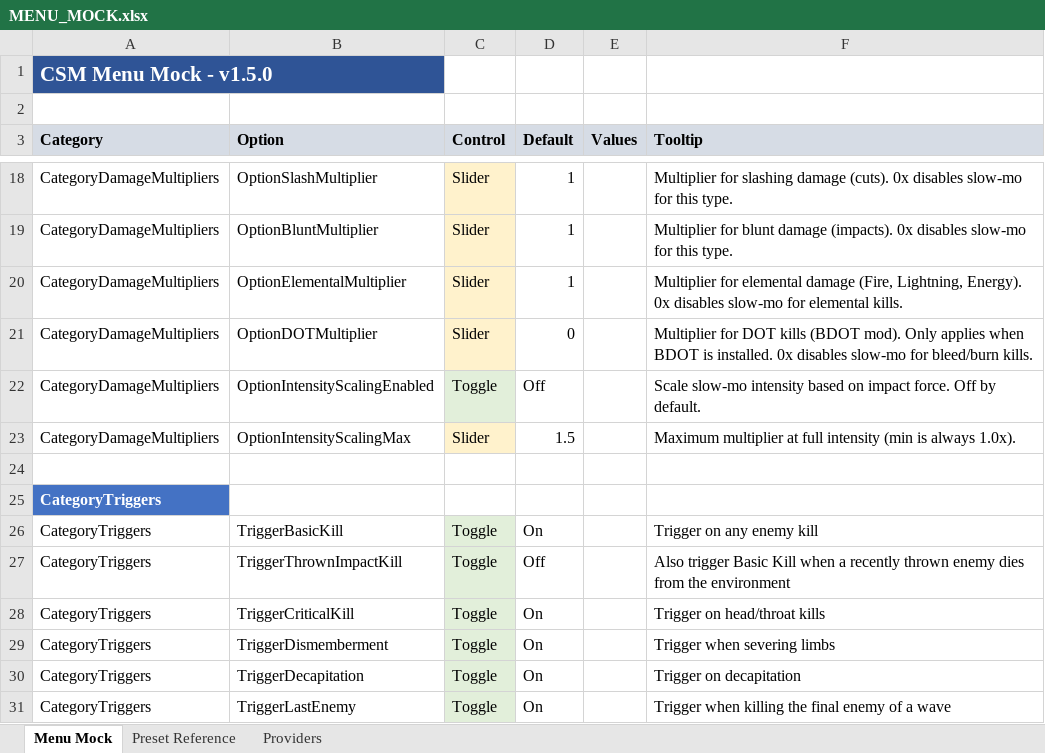
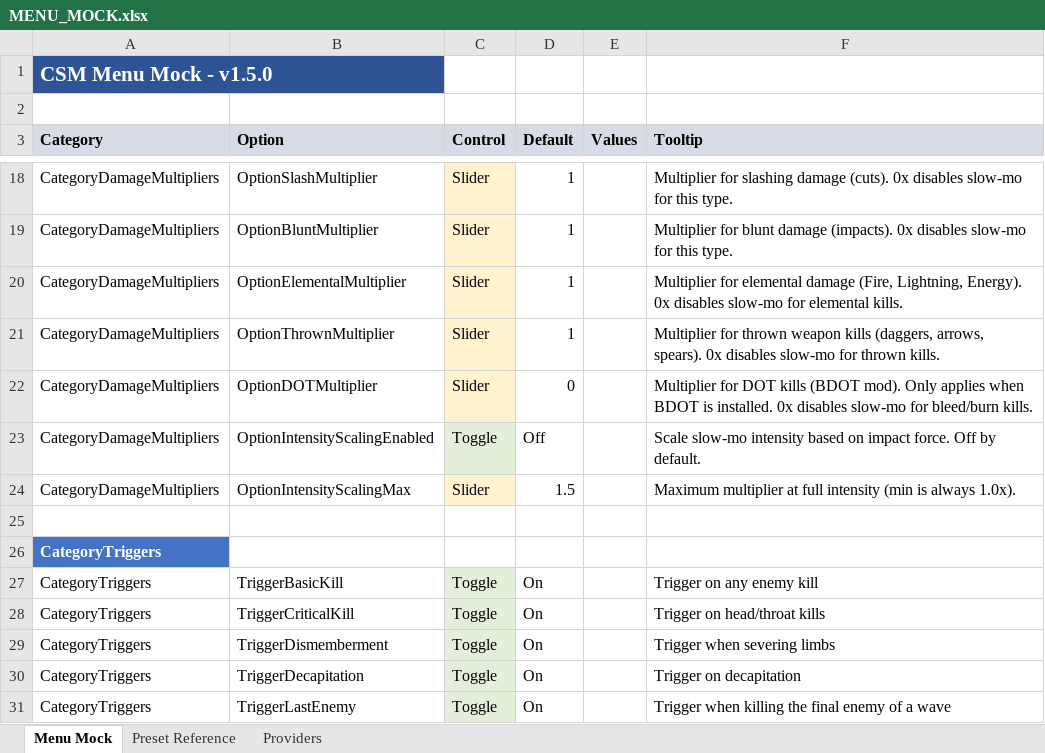
Before and after one commit to SFSorrow1968/CSM, an Excel workbook: MENU_MOCK.xlsx, sheet Menu Mock, drawn as a sheet; only a part is shown, gaps mark what is left out; values as stored, in another font and other column widths than the file's, no borders; removed rows and columns are numbered as before the commit, all else as after; the diff names each change by its address in the sheet, - before the commit and + after, or states it on an @@ line.

Commit message:
Fix thrown weapon DOT kills being incorrectly blocked
- Fixed incomplete wasThrown parameter propagation through WasKilledByPlayer
- TryGetRecentPlayerDamageHit now properly returns wasThrown flag for DOT-attributed kills
- Thrown weapon kills that cause DOT (e.g., dagger throw + BDOT bleed) now trigger slow-mo
- Thrown state is detected from either collision data OR DOT attribution tracking
- Added log message to distinguish thrown detection source (collision vs DOT attribution)

```diff
--- a/MENU_MOCK.xlsx (sheet Menu Mock)
+++ b/MENU_MOCK.xlsx (sheet Menu Mock)
+row 21: CategoryDamageMultipliers | OptionThrownMultiplier | Slider | 1 |  | Multiplier for thrown weapon kills (daggers, arrows, spears). 0x disables slow-mo for thrown kills.
-row 27: CategoryTriggers | TriggerThrownImpactKill | Toggle | Off |  | Also trigger Basic Kill when a recently thrown enemy dies from the environment
```
Also changed, not shown: 5 other files.
